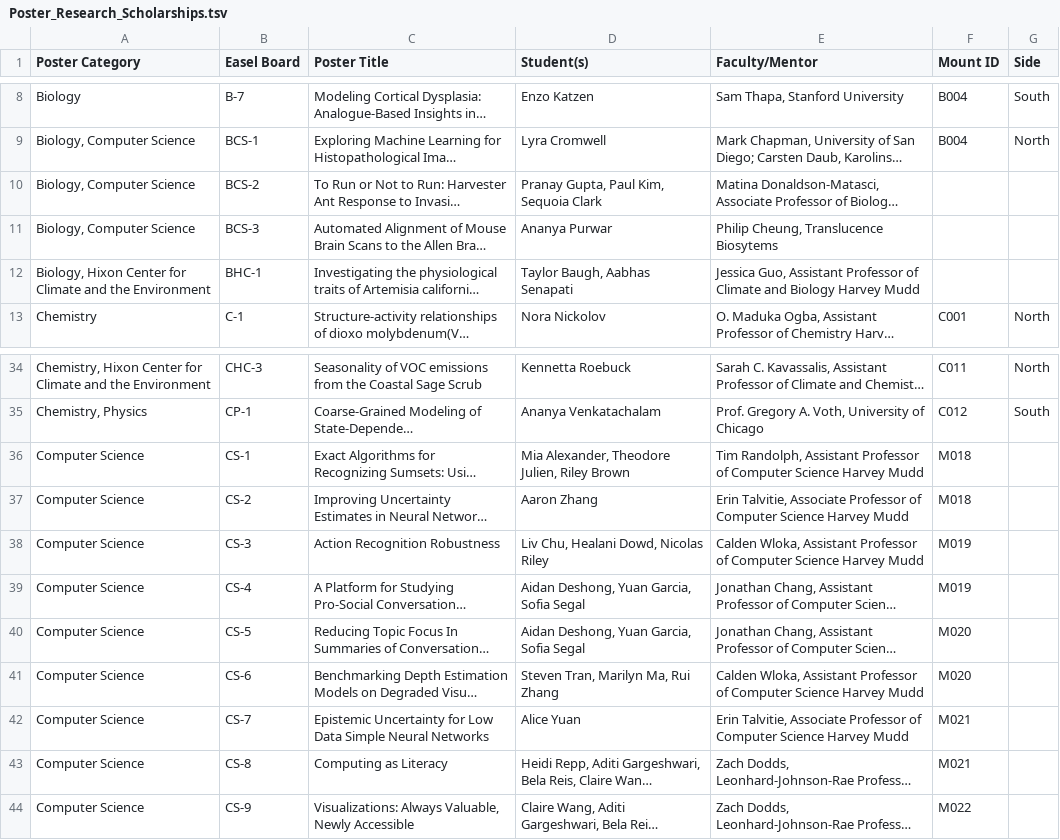
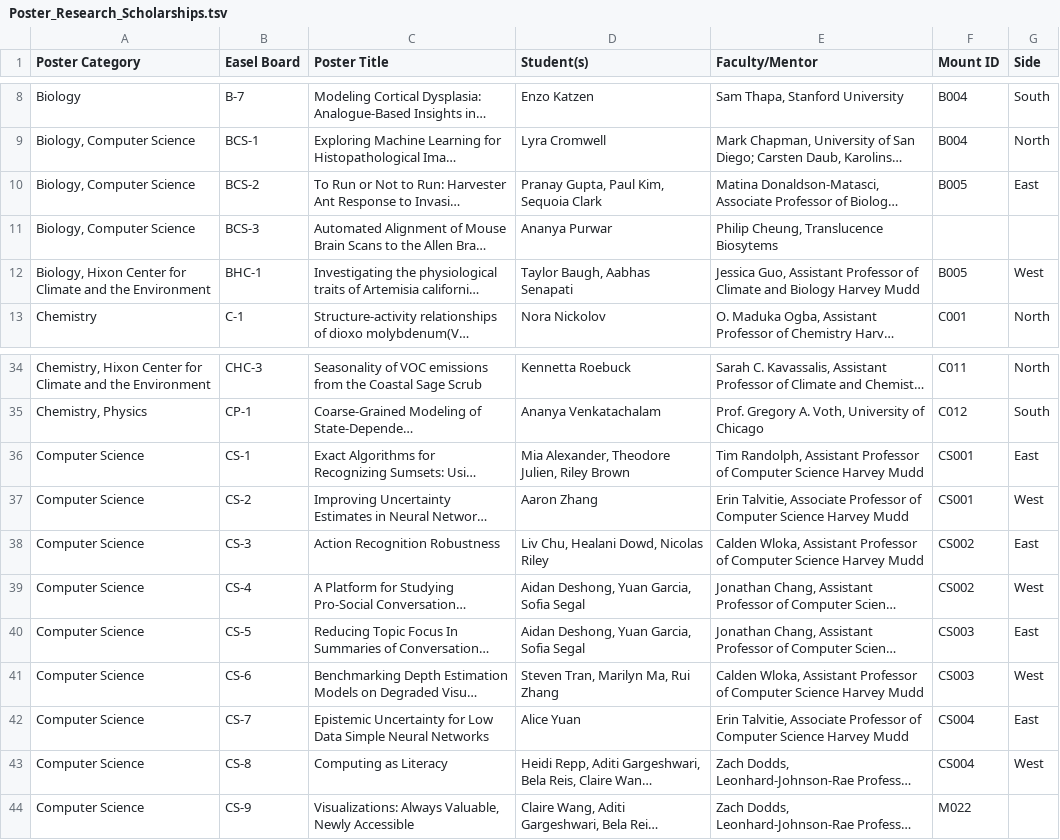
Before and after one commit to jon-ebu/2025-Poster-Session, a TSV file: data/Poster_Research_Scholarships.tsv, drawn as a sheet; only a part is shown, gaps mark what is left out; long unchanged cells end in …; the diff names each change by its address in the sheet, - before the commit and + after, or states it on an @@ line.

```diff
--- a/data/Poster_Research_Scholarships.tsv
+++ b/data/Poster_Research_Scholarships.tsv
-F10 (Mount ID): (empty)
+F10 (Mount ID): B005
-G10 (Side): (empty)
+G10 (Side): East
-F12 (Mount ID): (empty)
+F12 (Mount ID): B005
-G12 (Side): (empty)
+G12 (Side): West
-F36:F37 (Mount ID): M018
+F36:F37 (Mount ID): CS001
-G36 (Side): (empty)
+G36 (Side): East
-G37 (Side): (empty)
+G37 (Side): West
-F38:F39 (Mount ID): M019
+F38:F39 (Mount ID): CS002
-G38 (Side): (empty)
+G38 (Side): East
-G39 (Side): (empty)
+G39 (Side): West
-F40:F41 (Mount ID): M020
+F40:F41 (Mount ID): CS003
-G40 (Side): (empty)
+G40 (Side): East
-G41 (Side): (empty)
+G41 (Side): West
-F42:F43 (Mount ID): M021
+F42:F43 (Mount ID): CS004
-G42 (Side): (empty)
+G42 (Side): East
-G43 (Side): (empty)
+G43 (Side): West
```
Also changed, not shown: data/Mounts.tsv, 2 other files.
